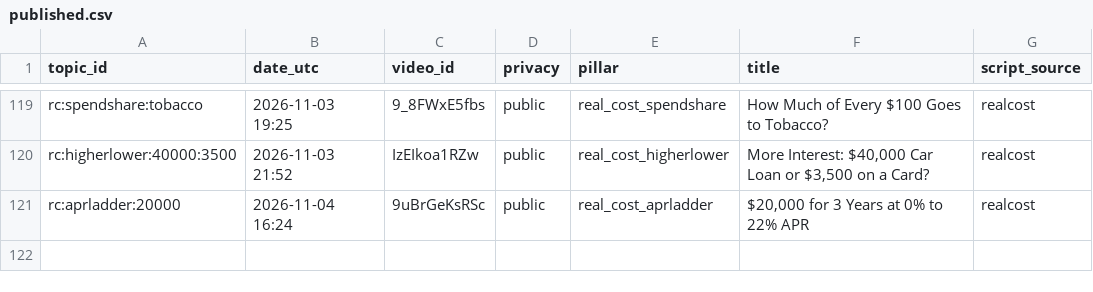
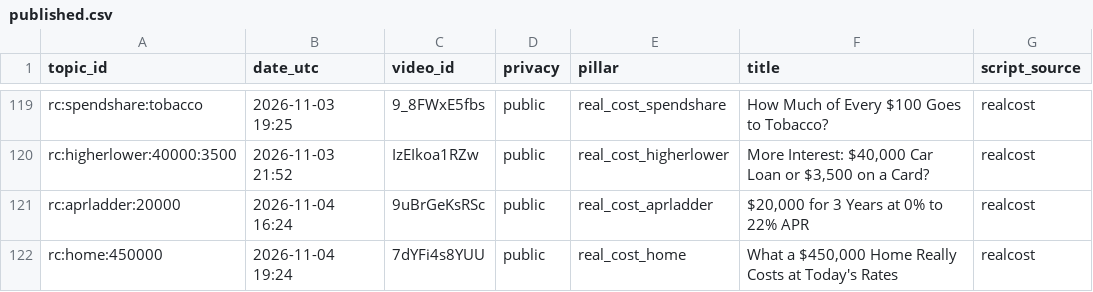
Before and after one commit to olgunkadirgulhan/debtlab-ai, a CSV file: youtube/published.csv, drawn as a sheet; only a part is shown, gaps mark what is left out.

Commit message:
short: 2026-11-04-1924

```diff
--- a/youtube/published.csv
+++ b/youtube/published.csv
@@ -121 +121,2 @@ rc:higherlower:40000:3500,2026-11-03 21:52,IzEIkoa1RZw,public,real_cost_higherlo
 rc:aprladder:20000,2026-11-04 16:24,9uBrGeKsRSc,public,real_cost_aprladder,"$20,000 for 3 Years at 0% to 22% APR",realcost
+rc:home:450000,2026-11-04 19:24,7dYFi4s8YUU,public,real_cost_home,"What a $450,000 Home Really Costs at Today's Rates",realcost
```
